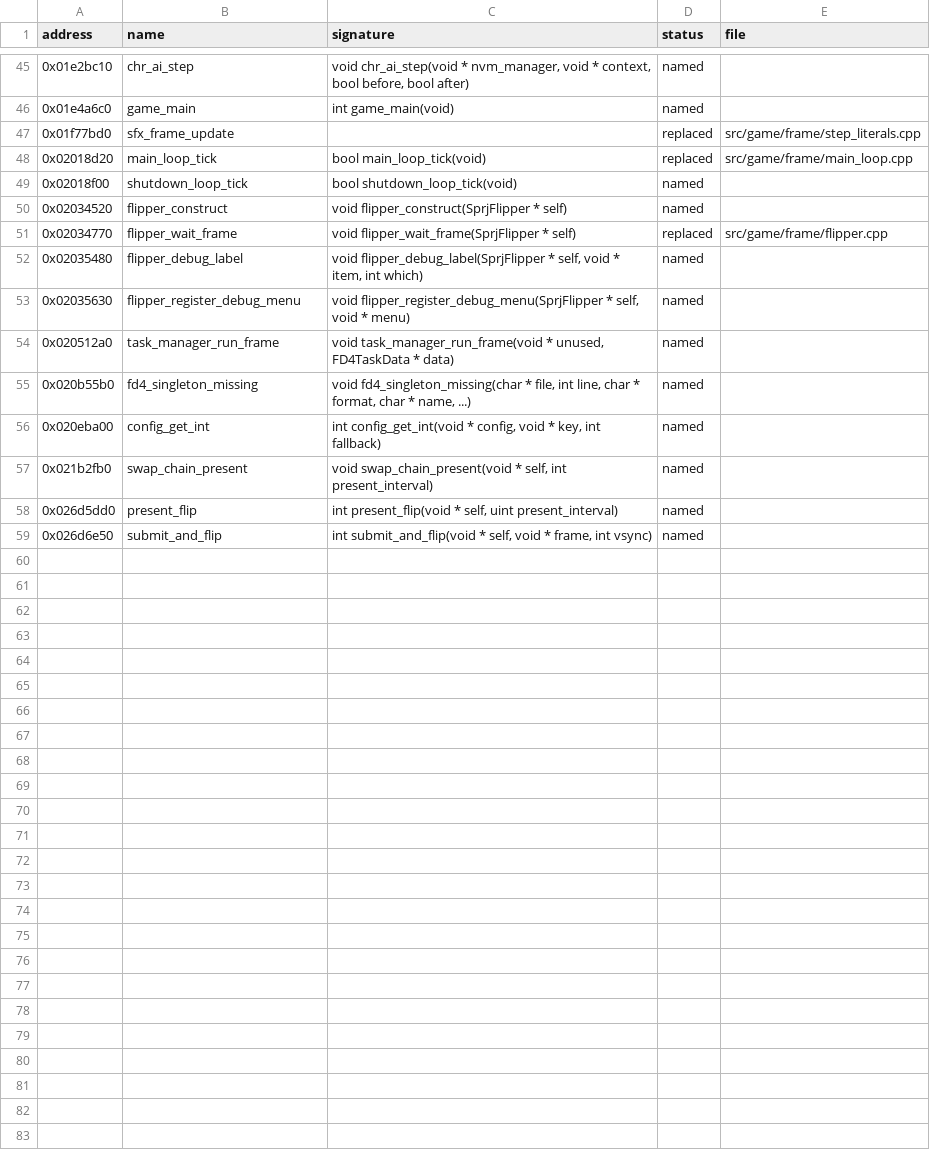
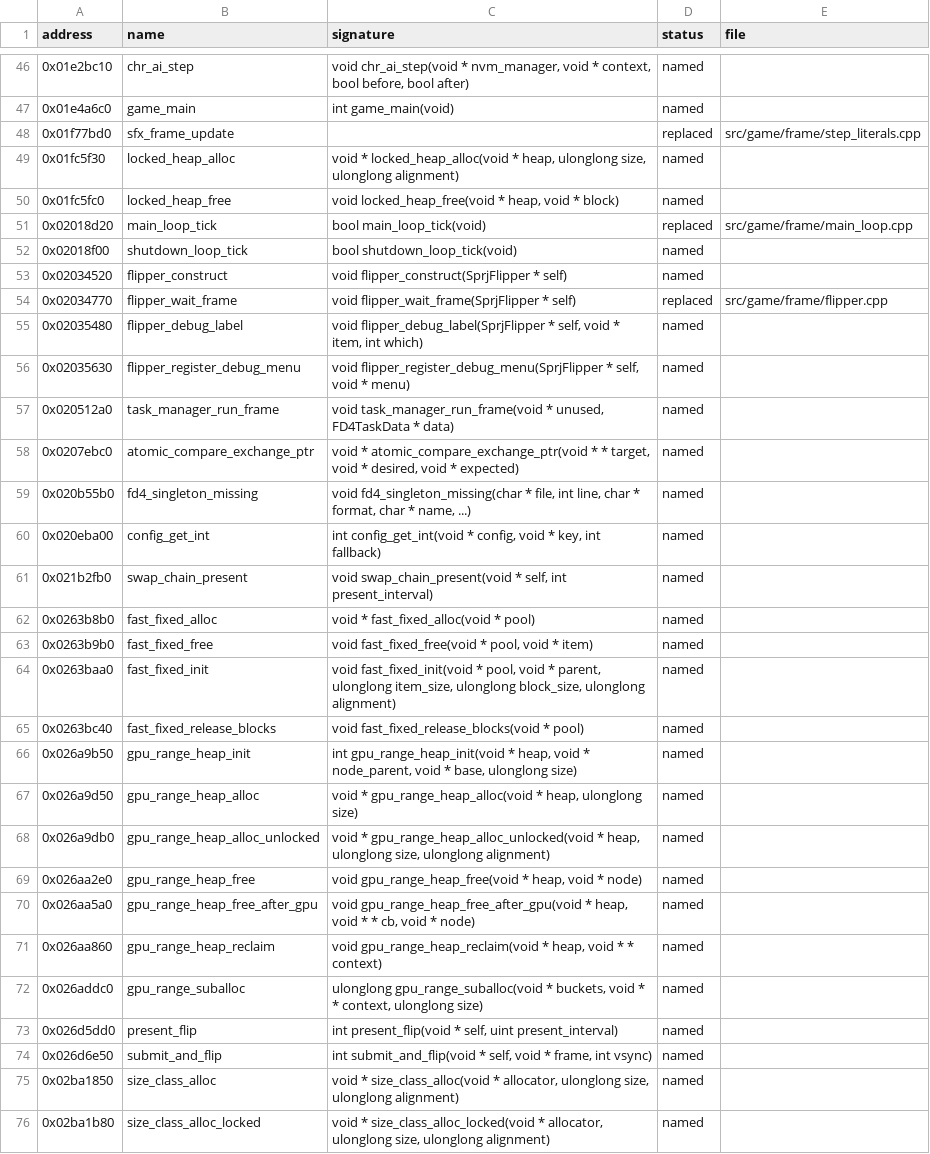
Before and after one commit to bhuaysan/bloodborne-linux, a CSV file: symbols/functions.csv, drawn as a sheet; only a part is shown, gaps mark what is left out; the diff covers the shown part only; the diff names each change by its address in the sheet, - before the commit and + after, or states it on an @@ line.

Commit message:
Name the GX range heap and its fixed-size node pool
Refs #559

```diff
--- a/symbols/functions.csv
+++ b/symbols/functions.csv
+row 49: 0x01fc5f30 | locked_heap_alloc | void * locked_heap_alloc(void * heap, ulonglong size, ulonglong alignment) | named
+row 50: 0x01fc5fc0 | locked_heap_free | void locked_heap_free(void * heap, void * block) | named
+row 58: 0x0207ebc0 | atomic_compare_exchange_ptr | void * atomic_compare_exchange_ptr(void * * target, void * desired, void * expected) | named
+row 62: 0x0263b8b0 | fast_fixed_alloc | void * fast_fixed_alloc(void * pool) | named
+row 63: 0x0263b9b0 | fast_fixed_free | void fast_fixed_free(void * pool, void * item) | named
+row 64: 0x0263baa0 | fast_fixed_init | void fast_fixed_init(void * pool, void * parent, ulonglong item_size, ulonglong block_size, ulonglong alignment) | named
+row 65: 0x0263bc40 | fast_fixed_release_blocks | void fast_fixed_release_blocks(void * pool) | named
+row 66: 0x026a9b50 | gpu_range_heap_init | int gpu_range_heap_init(void * heap, void * node_parent, void * base, ulonglong size) | named
+row 67: 0x026a9d50 | gpu_range_heap_alloc | void * gpu_range_heap_alloc(void * heap, ulonglong size) | named
+row 68: 0x026a9db0 | gpu_range_heap_alloc_unlocked | void * gpu_range_heap_alloc_unlocked(void * heap, ulonglong size, ulonglong alignment) | named
+row 69: 0x026aa2e0 | gpu_range_heap_free | void gpu_range_heap_free(void * heap, void * node) | named
+row 70: 0x026aa5a0 | gpu_range_heap_free_after_gpu | void gpu_range_heap_free_after_gpu(void * heap, void * * cb, void * node) | named
+row 71: 0x026aa860 | gpu_range_heap_reclaim | void gpu_range_heap_reclaim(void * heap, void * * context) | named
+row 72: 0x026addc0 | gpu_range_suballoc | ulonglong gpu_range_suballoc(void * buckets, void * * context, ulonglong size) | named
+row 75: 0x02ba1850 | size_class_alloc | void * size_class_alloc(void * allocator, ulonglong size, ulonglong alignment) | named
+row 76: 0x02ba1b80 | size_class_alloc_locked | void * size_class_alloc_locked(void * allocator, ulonglong size, ulonglong alignment) | named
```
Also changed, not shown: 1 added row elsewhere in this file.
